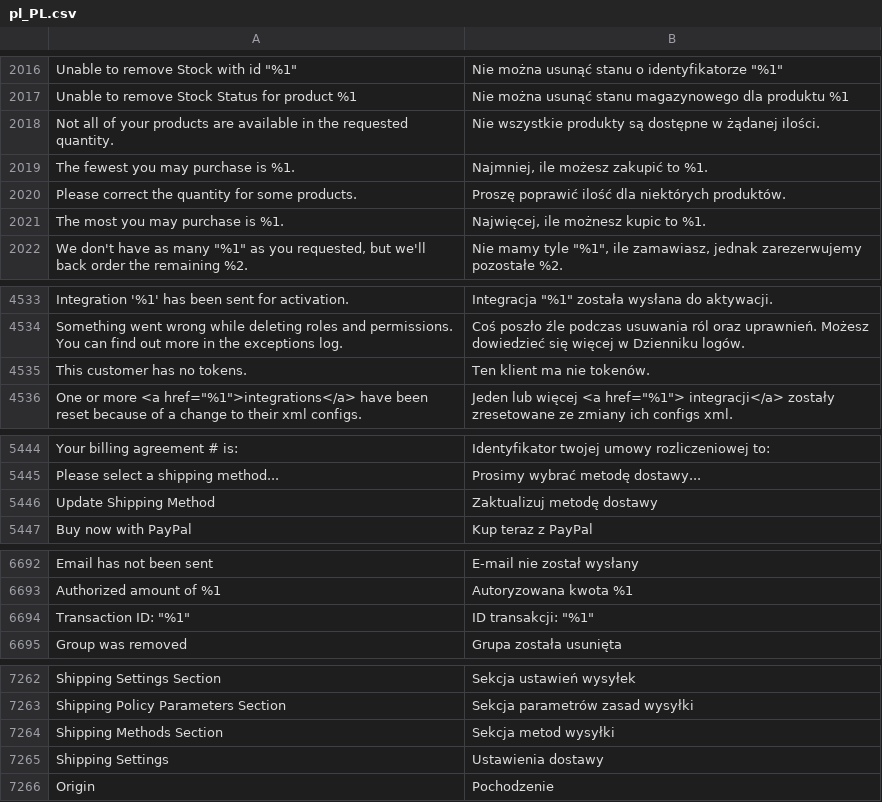
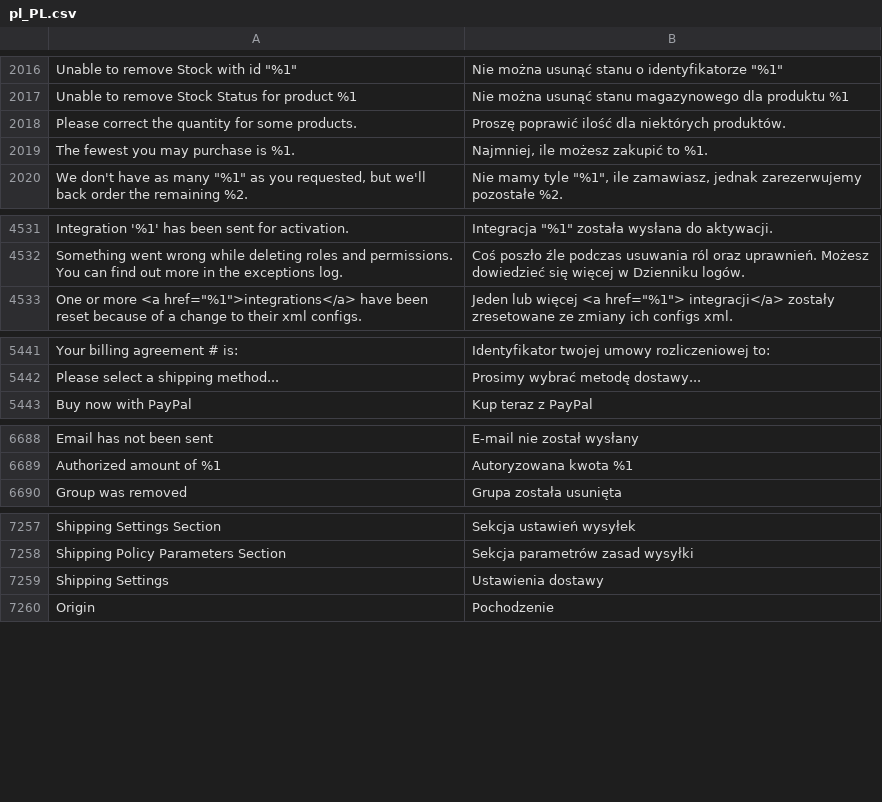
Before and after one commit to magento-l10n/language-pl_PL, a CSV file: pl_PL.csv, drawn as a sheet; only a part is shown, gaps mark what is left out; removed rows and columns are numbered as before the commit, all else as after; the diff covers the shown part only; the diff names each change by its address in the sheet, - before the commit and + after, or states it on an @@ line.

Commit message:
Updating translations from Crowdin.

```diff
--- a/pl_PL.csv
+++ b/pl_PL.csv
-row 2018: Not all of your products are available in the requested quantity. | Nie wszystkie produkty są dostępne w żądanej ilości.
-row 2019: The fewest you may purchase is %1. | Najmniej, ile możesz zakupić to %1.
-A2019: The most you may purchase is %1.
+A2019: The fewest you may purchase is %1.
-B2019: Najwięcej, ile możnesz kupic to %1.
+B2019: Najmniej, ile możesz zakupić to %1.
-row 4535: This customer has no tokens. | Ten klient ma nie tokenów.
-row 5446: Update Shipping Method | Zaktualizuj metodę dostawy
-row 6694: Transaction ID: "%1" | ID transakcji: "%1"
-row 7264: Shipping Methods Section | Sekcja metod wysyłki
```
Also changed, not shown: 11 moved rows elsewhere in this file, 1 other file.
